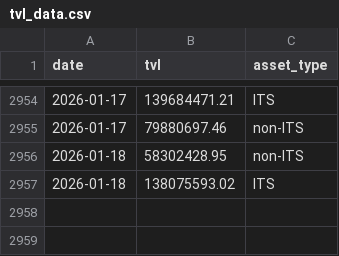
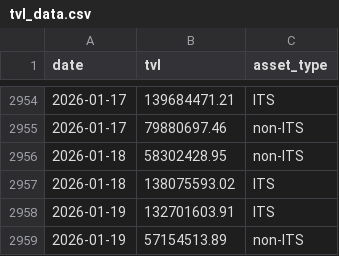
Before and after one commit to Emanoel91/Axelar-Master-Dashboard, a CSV file: tvl_data.csv, drawn as a sheet; only a part is shown, gaps mark what is left out.

```diff
--- a/tvl_data.csv
+++ b/tvl_data.csv
@@ -2957 +2957,3 @@ date,tvl,asset_type
 2026-01-18,138075593.02,ITS
+2026-01-19,132701603.91,ITS
+2026-01-19,57154513.89,non-ITS
```
